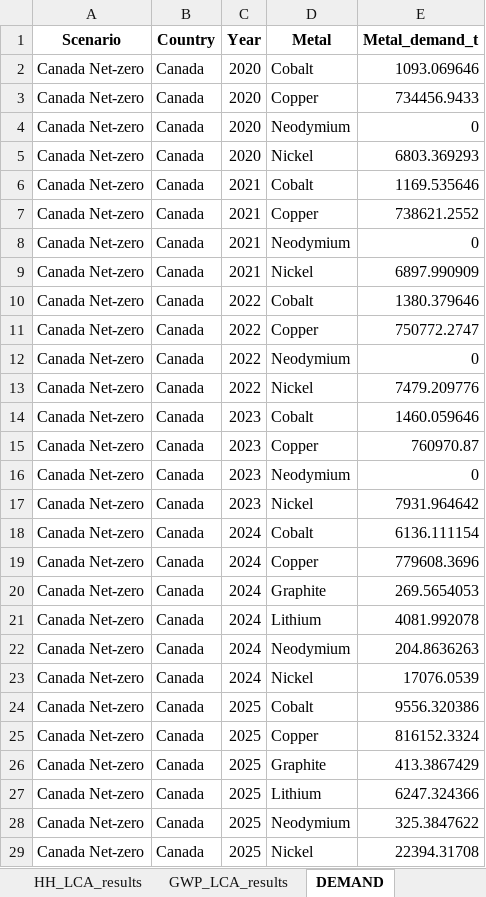
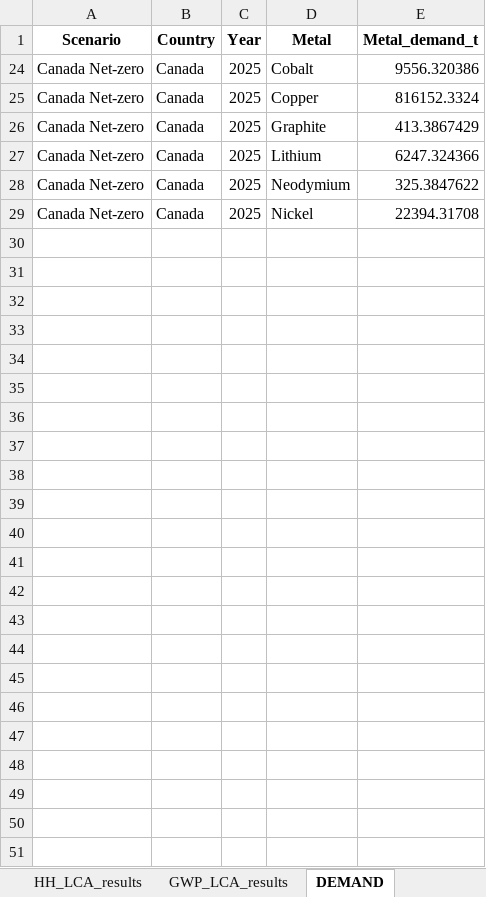
Before and after one commit to marpellan/fasc_metal_sustainability, an Excel workbook: results/LCA/Scenario_calculation.xlsx, sheet DEMAND, drawn as a sheet; only a part is shown; values as stored, in another font and other column widths than the file's, no borders; the diff covers the shown part only; the diff names each change by its address in the sheet, - before the commit and + after, or states it on an @@ line.

```diff
--- a/results/LCA/Scenario_calculation.xlsx (sheet DEMAND)
+++ b/results/LCA/Scenario_calculation.xlsx (sheet DEMAND)
@@ row 2 hidden: Canada Net-zero | Canada | 2020 | Cobalt | 1093.069646 @@
@@ row 3 hidden: Canada Net-zero | Canada | 2020 | Copper | 734456.9433 @@
@@ row 4 hidden: Canada Net-zero | Canada | 2020 | Neodymium | 0 @@
@@ row 5 hidden: Canada Net-zero | Canada | 2020 | Nickel | 6803.369293 @@
@@ row 6 hidden: Canada Net-zero | Canada | 2021 | Cobalt | 1169.535646 @@
@@ row 7 hidden: Canada Net-zero | Canada | 2021 | Copper | 738621.2552 @@
@@ row 8 hidden: Canada Net-zero | Canada | 2021 | Neodymium | 0 @@
@@ row 9 hidden: Canada Net-zero | Canada | 2021 | Nickel | 6897.990909 @@
@@ row 10 hidden: Canada Net-zero | Canada | 2022 | Cobalt | 1380.379646 @@
@@ row 11 hidden: Canada Net-zero | Canada | 2022 | Copper | 750772.2747 @@
@@ row 12 hidden: Canada Net-zero | Canada | 2022 | Neodymium | 0 @@
@@ row 13 hidden: Canada Net-zero | Canada | 2022 | Nickel | 7479.209776 @@
@@ row 14 hidden: Canada Net-zero | Canada | 2023 | Cobalt | 1460.059646 @@
@@ row 15 hidden: Canada Net-zero | Canada | 2023 | Copper | 760970.87 @@
@@ row 16 hidden: Canada Net-zero | Canada | 2023 | Neodymium | 0 @@
@@ row 17 hidden: Canada Net-zero | Canada | 2023 | Nickel | 7931.964642 @@
@@ row 18 hidden: Canada Net-zero | Canada | 2024 | Cobalt | 6136.111154 @@
@@ row 19 hidden: Canada Net-zero | Canada | 2024 | Copper | 779608.3696 @@
@@ row 20 hidden: Canada Net-zero | Canada | 2024 | Graphite | 269.5654053 @@
@@ row 21 hidden: Canada Net-zero | Canada | 2024 | Lithium | 4081.992078 @@
@@ row 22 hidden: Canada Net-zero | Canada | 2024 | Neodymium | 204.8636263 @@
@@ row 23 hidden: Canada Net-zero | Canada | 2024 | Nickel | 17076.0539 @@
```
Also changed, not shown: 150 hidden or unhidden rows elsewhere in this sheet, sheet PRODUCTION, results/LCA/lcia_results_per_kg_per_scenarios.xlsx, 23 other files.
